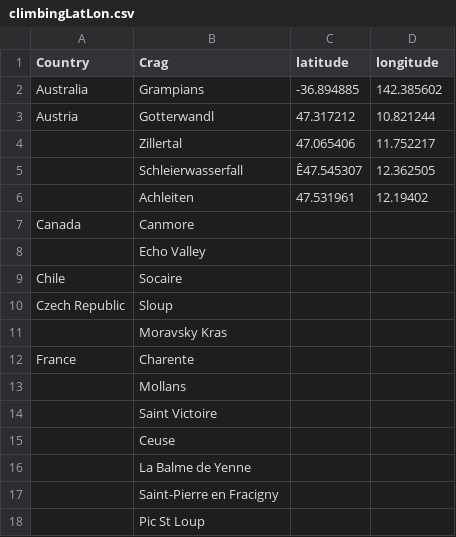
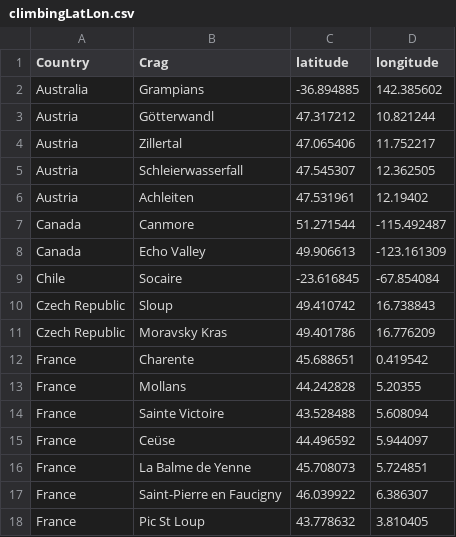
Before and after one commit to AlexDaGr8/ClimbingHardestRoutes, a CSV file: climbingLatLon.csv, drawn as a sheet; only a part is shown; removed rows and columns are numbered as before the commit, all else as after; the diff covers the shown part only; the diff names each change by its address in the sheet, - before the commit and + after, or states it on an @@ line.

Commit message:
map and lat lon added to climbing list

```diff
--- a/climbingLatLon.csv
+++ b/climbingLatLon.csv
-B3 (Crag): Gotterwandl
+B3 (Crag): Götterwandl
-A4:A6 (Country): (empty)
+A4:A6 (Country): Austria
-C5 (latitude): Ê47.545307
+C5 (latitude): 47.545307
-C7 (latitude): (empty)
+C7 (latitude): 51.271544
-D7 (longitude): (empty)
+D7 (longitude): -115.492487
-A8 (Country): (empty)
+A8 (Country): Canada
-C8 (latitude): (empty)
+C8 (latitude): 49.906613
-D8 (longitude): (empty)
+D8 (longitude): -123.161309
-C9 (latitude): (empty)
+C9 (latitude): -23.616845
-D9 (longitude): (empty)
+D9 (longitude): -67.854084
-C10 (latitude): (empty)
+C10 (latitude): 49.410742
-D10 (longitude): (empty)
+D10 (longitude): 16.738843
-A11 (Country): (empty)
+A11 (Country): Czech Republic
-C11 (latitude): (empty)
+C11 (latitude): 49.401786
-D11 (longitude): (empty)
+D11 (longitude): 16.776209
-C12 (latitude): (empty)
+C12 (latitude): 45.688651
-D12 (longitude): (empty)
+D12 (longitude): 0.419542
-A13 (Country): (empty)
+A13 (Country): France
-C13 (latitude): (empty)
+C13 (latitude): 44.242828
-D13 (longitude): (empty)
+D13 (longitude): 5.20355
-row 14:  | Saint Victoire
-row 15:  | Ceuse
+row 14: France | Sainte Victoire | 43.528488 | 5.608094
+row 15: France | Ceüse | 44.496592 | 5.944097
-A16 (Country): (empty)
+A16 (Country): France
-C16 (latitude): (empty)
+C16 (latitude): 45.708073
-D16 (longitude): (empty)
+D16 (longitude): 5.724851
-row 17:  | Saint-Pierre en Fracigny
+row 17: France | Saint-Pierre en Faucigny | 46.039922 | 6.386307
-A18 (Country): (empty)
+A18 (Country): France
-C18 (latitude): (empty)
+C18 (latitude): 43.778632
-D18 (longitude): (empty)
+D18 (longitude): 3.810405
```
Also changed, not shown: 5 added rows, 4 removed rows and 101 edited cells elsewhere in this file, 4 other files.
